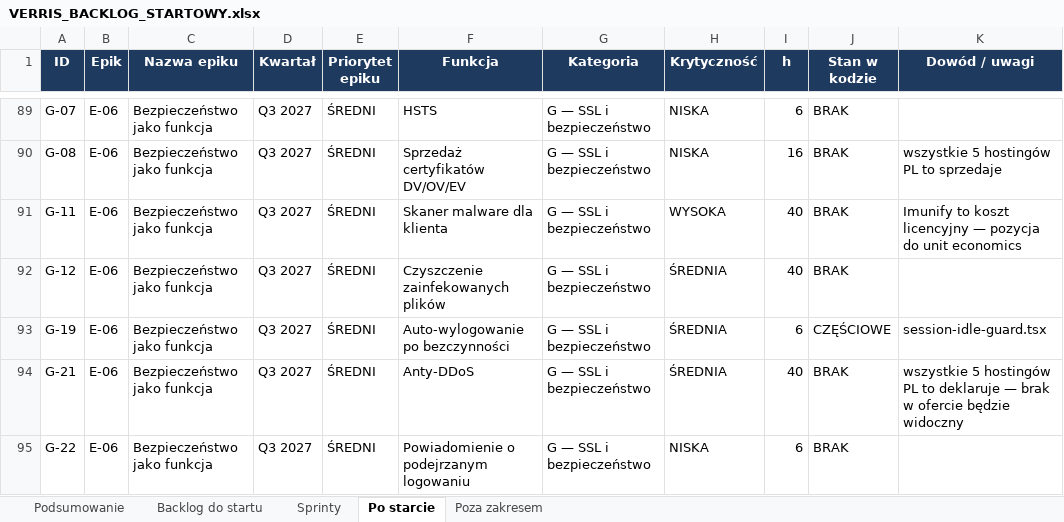
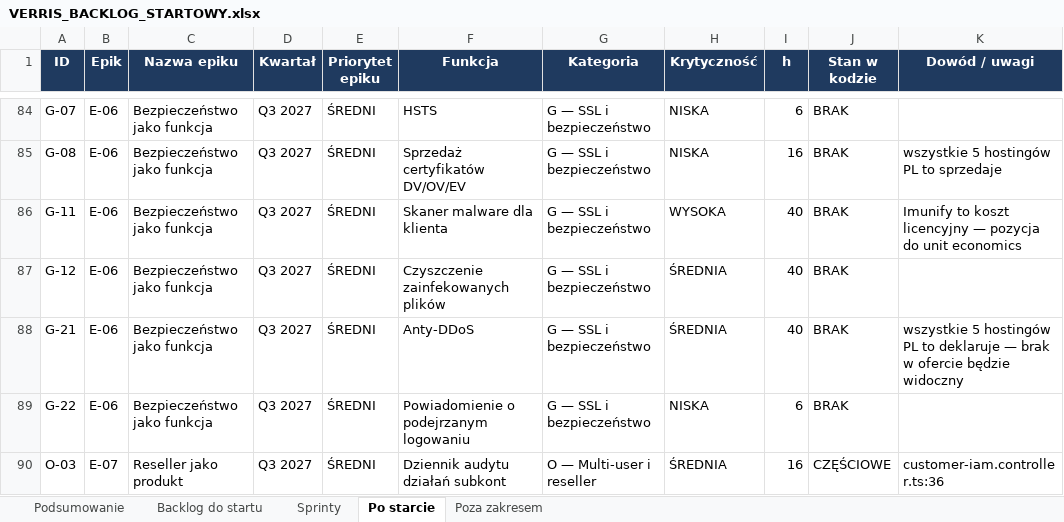
Before and after one commit to dominik-hvln/verris, an Excel workbook: plan-startowy-2026-08/VERRIS_BACKLOG_STARTOWY.xlsx, sheet Po starcie, drawn as a sheet; only a part is shown, gaps mark what is left out; the shorter side is filled out with more unchanged rows; values as stored, in another font and other column widths than the file's, no borders; the diff covers the shown part only; the diff names each change by its address in the sheet, - before the commit and + after, or states it on an @@ line.

```diff
--- a/plan-startowy-2026-08/VERRIS_BACKLOG_STARTOWY.xlsx (sheet Po starcie)
+++ b/plan-startowy-2026-08/VERRIS_BACKLOG_STARTOWY.xlsx (sheet Po starcie)
-row 93: G-19 | E-06 | Bezpieczeństwo jako funkcja | Q3 2027 | ŚREDNI | Auto-wylogowanie po bezczynności | G — SSL i bezpieczeństwo | ŚREDNIA | 6 | CZĘŚCIOWE | session-idle-guard.tsx
```
Also changed, not shown: 6 removed rows and 1 edited cell elsewhere in this sheet, sheet Podsumowanie, audyt-parytetu-2026-08/VERRIS_PARYTET_FUNKCJI_2026-08.xlsx, 3 other files.
